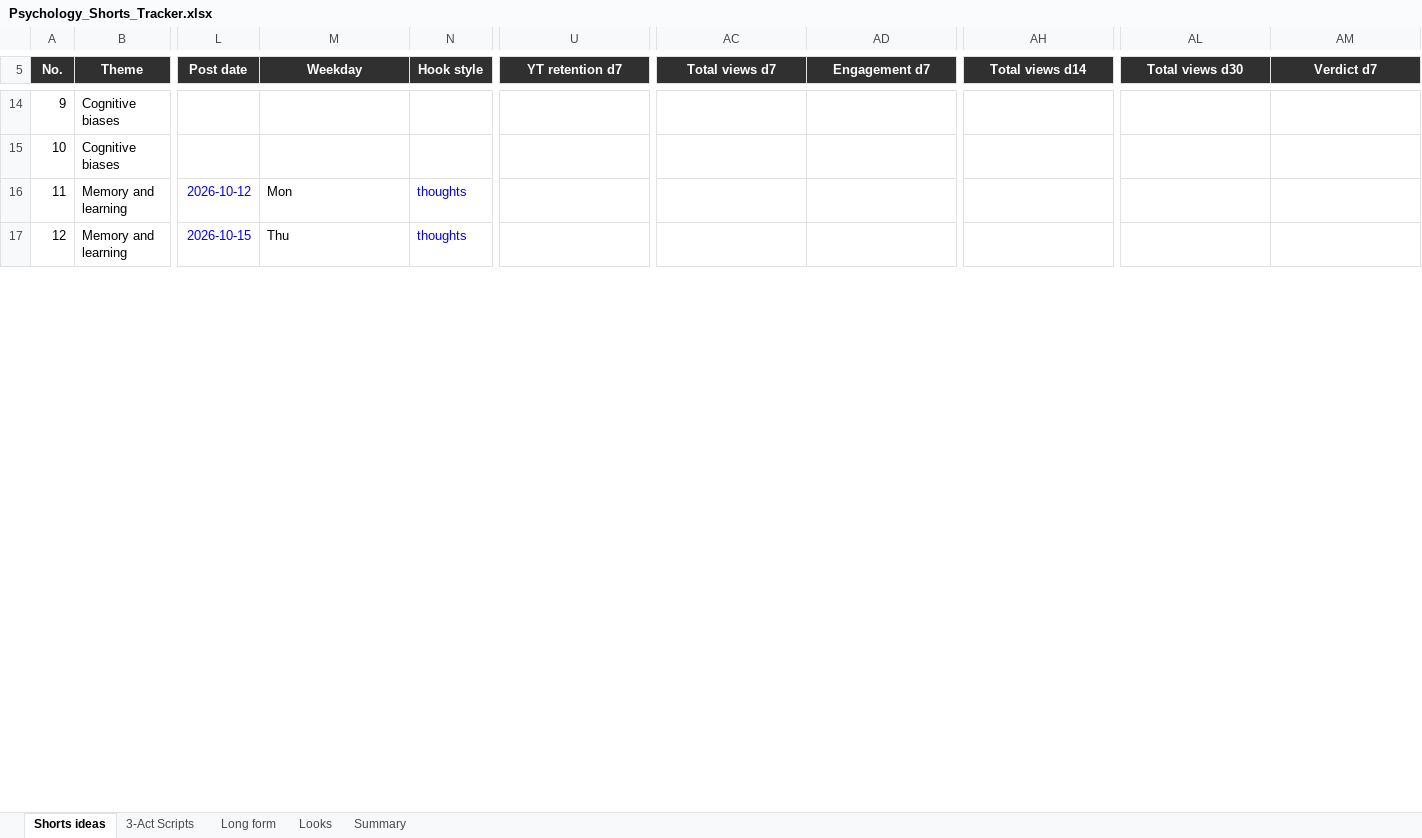
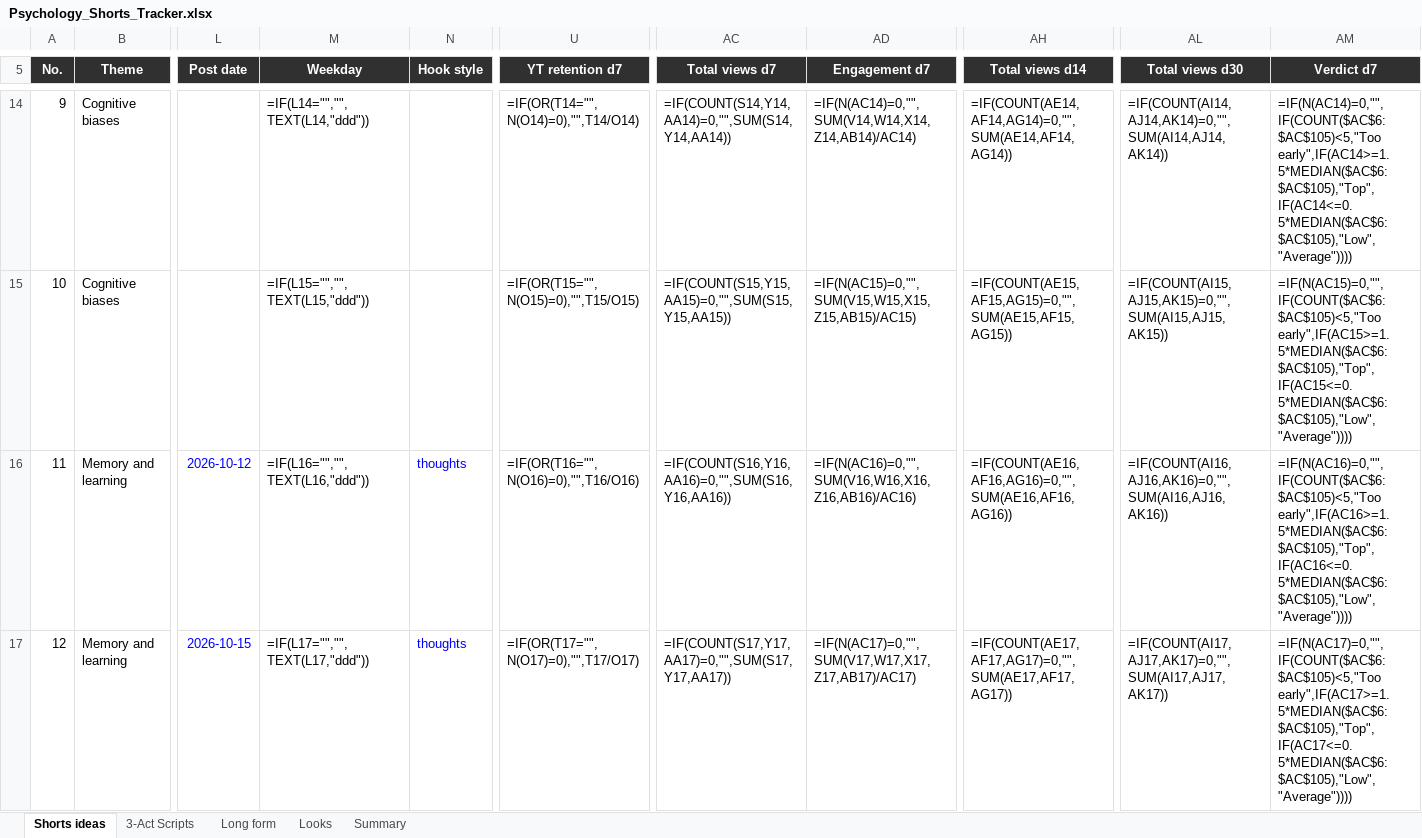
Before and after one commit to SamShark777/motion-as-code, an Excel workbook: shorts/Psychology_Shorts_Tracker.xlsx, sheet Shorts ideas, drawn as a sheet; only a part is shown, gaps mark what is left out; values as stored, in another font and other column widths than the file's, no borders; formulas without a stored value are shown as written; conditional formats and table styles not drawn; the diff covers the shown part only; the diff names each change by its address in the sheet, - before the commit and + after, or states it on an @@ line.

```diff
--- a/shorts/Psychology_Shorts_Tracker.xlsx (sheet Shorts ideas)
+++ b/shorts/Psychology_Shorts_Tracker.xlsx (sheet Shorts ideas)
-M14 (Weekday): (empty)
+M14 (Weekday): =IF(L14="","",TEXT(L14,"ddd"))
-U14 (YT retention d7): (empty)
+U14 (YT retention d7): =IF(OR(T14="",N(O14)=0),"",T14/O14)
-AC14 (Total views d7): (empty)
+AC14 (Total views d7): =IF(COUNT(S14,Y14,AA14)=0,"",SUM(S14,Y14,AA14))
-AD14 (Engagement d7): (empty)
+AD14 (Engagement d7): =IF(N(AC14)=0,"",SUM(V14,W14,X14,Z14,AB14)/AC14)
-AH14 (Total views d14): (empty)
+AH14 (Total views d14): =IF(COUNT(AE14,AF14,AG14)=0,"",SUM(AE14,AF14,AG14))
-AL14 (Total views d30): (empty)
+AL14 (Total views d30): =IF(COUNT(AI14,AJ14,AK14)=0,"",SUM(AI14,AJ14,AK14))
-AM14 (Verdict d7): (empty)
+AM14 (Verdict d7): =IF(N(AC14)=0,"",IF(COUNT($AC$6:$AC$105)<5,"Too early",IF(AC14>=1.5*MEDIAN($AC$6:$AC$105),"Top",IF(AC14<=0.5*MEDIAN($AC$6:$AC$105),"Low","Average"))))
-M15 (Weekday): (empty)
+M15 (Weekday): =IF(L15="","",TEXT(L15,"ddd"))
-U15 (YT retention d7): (empty)
+U15 (YT retention d7): =IF(OR(T15="",N(O15)=0),"",T15/O15)
-AC15 (Total views d7): (empty)
+AC15 (Total views d7): =IF(COUNT(S15,Y15,AA15)=0,"",SUM(S15,Y15,AA15))
-AD15 (Engagement d7): (empty)
+AD15 (Engagement d7): =IF(N(AC15)=0,"",SUM(V15,W15,X15,Z15,AB15)/AC15)
-AH15 (Total views d14): (empty)
+AH15 (Total views d14): =IF(COUNT(AE15,AF15,AG15)=0,"",SUM(AE15,AF15,AG15))
-AL15 (Total views d30): (empty)
+AL15 (Total views d30): =IF(COUNT(AI15,AJ15,AK15)=0,"",SUM(AI15,AJ15,AK15))
-AM15 (Verdict d7): (empty)
+AM15 (Verdict d7): =IF(N(AC15)=0,"",IF(COUNT($AC$6:$AC$105)<5,"Too early",IF(AC15>=1.5*MEDIAN($AC$6:$AC$105),"Top",IF(AC15<=0.5*MEDIAN($AC$6:$AC$105),"Low","Average"))))
-M16 (Weekday): Mon
+M16 (Weekday): =IF(L16="","",TEXT(L16,"ddd"))
-U16 (YT retention d7): (empty)
+U16 (YT retention d7): =IF(OR(T16="",N(O16)=0),"",T16/O16)
-AC16 (Total views d7): (empty)
+AC16 (Total views d7): =IF(COUNT(S16,Y16,AA16)=0,"",SUM(S16,Y16,AA16))
-AD16 (Engagement d7): (empty)
+AD16 (Engagement d7): =IF(N(AC16)=0,"",SUM(V16,W16,X16,Z16,AB16)/AC16)
-AH16 (Total views d14): (empty)
+AH16 (Total views d14): =IF(COUNT(AE16,AF16,AG16)=0,"",SUM(AE16,AF16,AG16))
-AL16 (Total views d30): (empty)
+AL16 (Total views d30): =IF(COUNT(AI16,AJ16,AK16)=0,"",SUM(AI16,AJ16,AK16))
-AM16 (Verdict d7): (empty)
+AM16 (Verdict d7): =IF(N(AC16)=0,"",IF(COUNT($AC$6:$AC$105)<5,"Too early",IF(AC16>=1.5*MEDIAN($AC$6:$AC$105),"Top",IF(AC16<=0.5*MEDIAN($AC$6:$AC$105),"Low","Average"))))
-M17 (Weekday): Thu
+M17 (Weekday): =IF(L17="","",TEXT(L17,"ddd"))
-U17 (YT retention d7): (empty)
+U17 (YT retention d7): =IF(OR(T17="",N(O17)=0),"",T17/O17)
-AC17 (Total views d7): (empty)
+AC17 (Total views d7): =IF(COUNT(S17,Y17,AA17)=0,"",SUM(S17,Y17,AA17))
-AD17 (Engagement d7): (empty)
+AD17 (Engagement d7): =IF(N(AC17)=0,"",SUM(V17,W17,X17,Z17,AB17)/AC17)
-AH17 (Total views d14): (empty)
+AH17 (Total views d14): =IF(COUNT(AE17,AF17,AG17)=0,"",SUM(AE17,AF17,AG17))
-AL17 (Total views d30): (empty)
+AL17 (Total views d30): =IF(COUNT(AI17,AJ17,AK17)=0,"",SUM(AI17,AJ17,AK17))
-AM17 (Verdict d7): (empty)
+AM17 (Verdict d7): =IF(N(AC17)=0,"",IF(COUNT($AC$6:$AC$105)<5,"Too early",IF(AC17>=1.5*MEDIAN($AC$6:$AC$105),"Top",IF(AC17<=0.5*MEDIAN($AC$6:$AC$105),"Low","Average"))))
```
Also changed, not shown: 727 edited cells elsewhere in this sheet, sheet Summary, sheet Looks, sheet Long form, charts or pictures, 8 other files.
